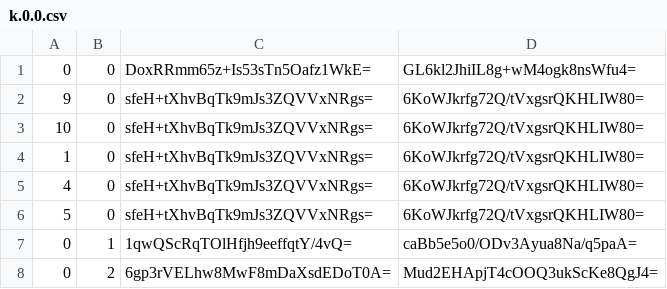
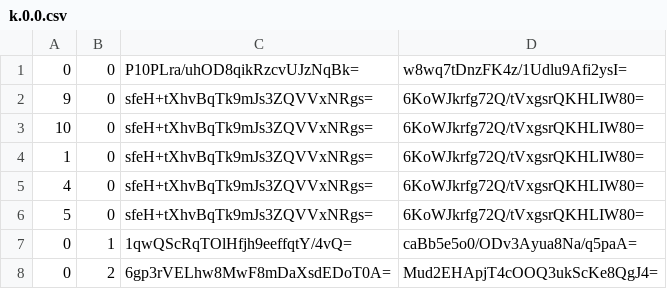
Before and after one commit to Sneezry/mcmapweb, a CSV file: tiles/zoom.-2/metadata/k.0.0.csv, drawn as a sheet.

```diff
--- a/tiles/zoom.-2/metadata/k.0.0.csv
+++ b/tiles/zoom.-2/metadata/k.0.0.csv
@@ -1,2 +1,2 @@
-0,0,DoxRRmm65z+Is53sTn5Oafz1WkE=,GL6kl2JhiIL8g+wM4ogk8nsWfu4=
+0,0,P10PLra/uhOD8qikRzcvUJzNqBk=,w8wq7tDnzFK4z/1Udlu9Afi2ysI=
 9,0,sfeH+tXhvBqTk9mJs3ZQVVxNRgs=,6KoWJkrfg72Q/tVxgsrQKHLIW80=
```
Also changed, not shown: tiles/zoom.-1/metadata/k.0.0.csv, tiles/zoom.-3/metadata/k.0.0.csv, 7 other files.
